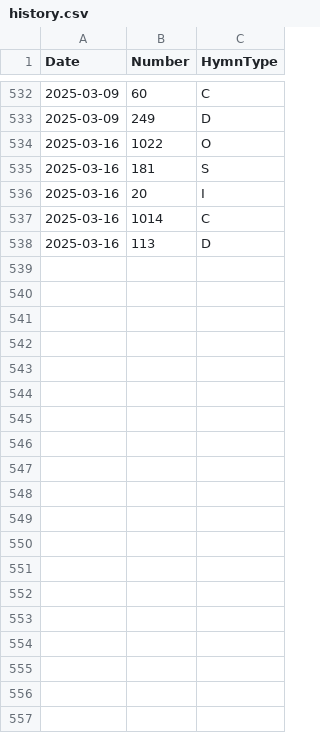
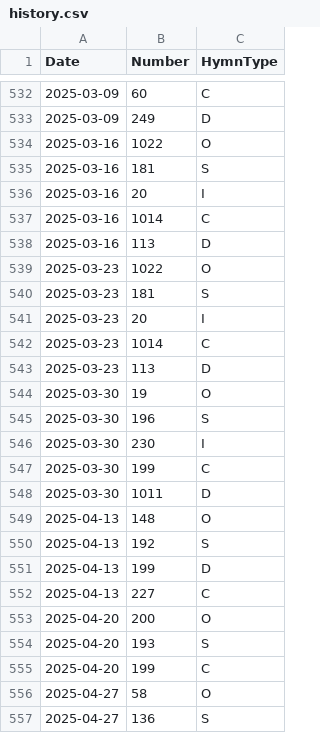
Before and after one commit to toddmcneill/hymn-picker, a CSV file: server/data/history.csv, drawn as a sheet; only a part is shown, gaps mark what is left out; the diff covers the shown part only.

Commit message:
Update hymn data with new hymns
* Update history

```diff
--- a/server/data/history.csv
+++ b/server/data/history.csv
@@ -538 +538,20 @@ Date,Number,HymnType
 2025-03-16,113,D
+2025-03-23,1022,O
+2025-03-23,181,S
+2025-03-23,20,I
+2025-03-23,1014,C
+2025-03-23,113,D
+2025-03-30,19,O
+2025-03-30,196,S
+2025-03-30,230,I
+2025-03-30,199,C
+2025-03-30,1011,D
+2025-04-13,148,O
+2025-04-13,192,S
+2025-04-13,199,D
+2025-04-13,227,C
+2025-04-20,200,O
+2025-04-20,193,S
+2025-04-20,199,C
+2025-04-27,58,O
+2025-04-27,136,S
```
Also changed, not shown: 35 added rows elsewhere in this file, server/data/hymnData.csv.
